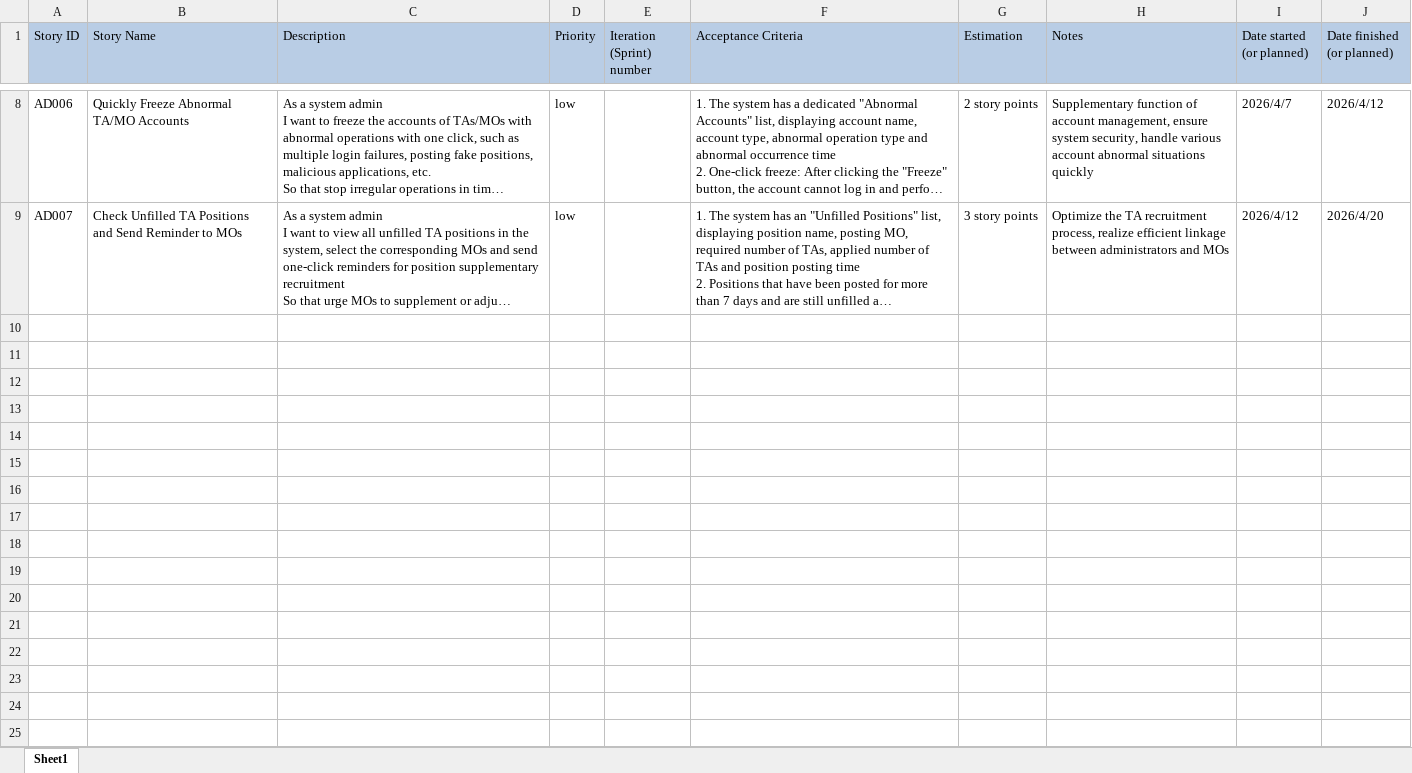
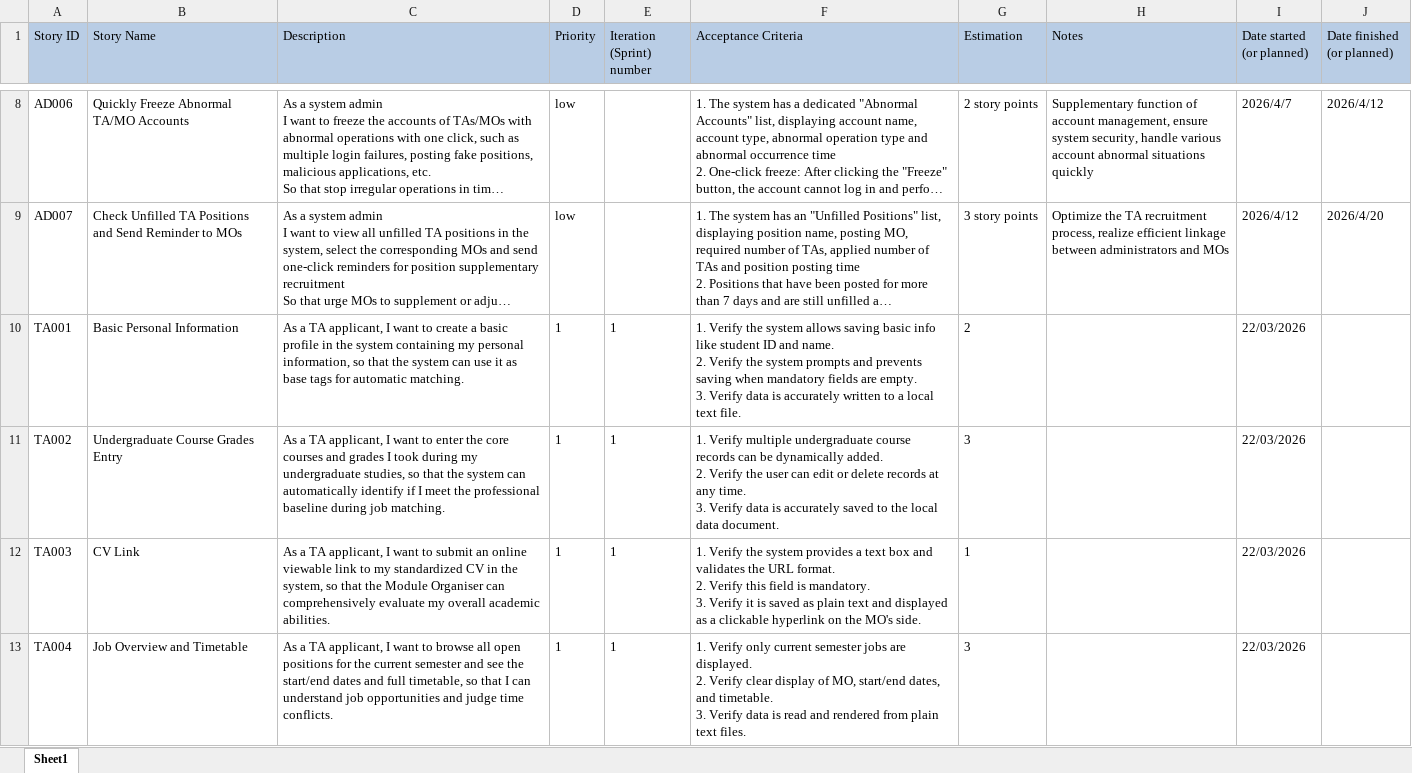
Before and after one commit to 69-software-engineering-of-BUPT/software-engineering, an Excel workbook: product backlog template.xlsx, sheet Sheet1, drawn as a sheet; only a part is shown, gaps mark what is left out; long unchanged cells end in …; values as stored, in another font and other column widths than the file's, no borders; ↵ is a line break in a cell; the diff covers the shown part only; the diff names each change by its address in the sheet, - before the commit and + after, or states it on an @@ line.

Commit message:
[Stage 1] Add TA user stories.

```diff
--- a/product backlog template.xlsx (sheet Sheet1)
+++ b/product backlog template.xlsx (sheet Sheet1)
+row 10: TA001 | Basic Personal Information | As a TA applicant, I want to create a basic profile in the system containing my personal information, so that the system can use it as base tags for automatic matching. | 1 | 1 | 1. Verify the system allows saving basic info like student ID and name. ↵ 2. Verify the system prompts and prevents saving when mandatory fields are empty. ↵ 3. Verify data is accurately written to a local text file. | 2 |  | 22/03/2026
+row 11: TA002 | Undergraduate Course Grades Entry | As a TA applicant, I want to enter the core courses and grades I took during my undergraduate studies, so that the system can automatically identify if I meet the professional baseline during job matching. | 1 | 1 | 1. Verify multiple undergraduate course records can be dynamically added. ↵ 2. Verify the user can edit or delete records at any time. ↵ 3. Verify data is accurately saved to the local data document. | 3 |  | 22/03/2026
+row 12: TA003 | CV Link | As a TA applicant, I want to submit an online viewable link to my standardized CV in the system, so that the Module Organiser can comprehensively evaluate my overall academic abilities. | 1 | 1 | 1. Verify the system provides a text box and validates the URL format. ↵ 2. Verify this field is mandatory. ↵ 3. Verify it is saved as plain text and displayed as a clickable hyperlink on the MO's side. | 1 |  | 22/03/2026
+row 13: TA004 | Job Overview and Timetable | As a TA applicant, I want to browse all open positions for the current semester and see the start/end dates and full timetable, so that I can understand job opportunities and judge time conflicts. | 1 | 1 | 1. Verify only current semester jobs are displayed. ↵ 2. Verify clear display of MO, start/end dates, and timetable. ↵ 3. Verify data is read and rendered from plain text files. | 3 |  | 22/03/2026
```
Also changed, not shown: 9 added rows elsewhere in this sheet.
